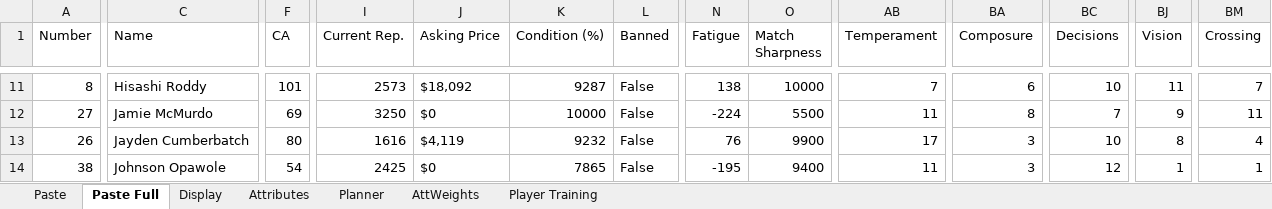
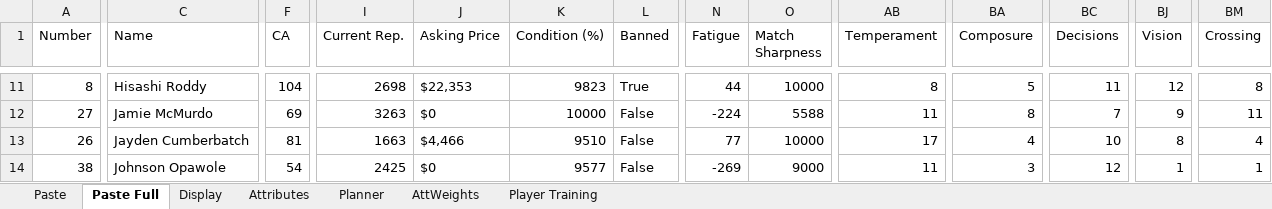
Before and after one commit to bikeracer4487/fm26-lineup-optimizer, an Excel workbook: FM26 Players.xlsx, sheet Paste Full, drawn as a sheet; only a part is shown, gaps mark what is left out; values as stored, in another font and other column widths than the file's, no borders; the diff covers the shown part only; the diff names each change by its address in the sheet, - before the commit and + after, or states it on an @@ line.

Commit message:
Update player data and refine training recommendations
- Updated player attributes in players-current.csv, including new entries and adjustments for improved accuracy.
- Revised training recommendations in training_recommendations.csv to reflect recent changes and enhance clarity.
- Adjusted app state in app_state.json to align with the current data structure, including updates to confirmed lineups and rejected players.
- Enhanced confirmed lineups in confirmed_lineups.json with additional match details and selections for improved management.
- Made UI adjustments in MatchSelectionTab.tsx to better handle player overrides and improve user experience.

```diff
--- a/FM26 Players.xlsx (sheet Paste Full)
+++ b/FM26 Players.xlsx (sheet Paste Full)
-F11 (CA): 101
+F11 (CA): 104
-I11 (Current Rep.): 2573
+I11 (Current Rep.): 2698
-J11 (Asking Price): $18,092
+J11 (Asking Price): $22,353
-K11 (Condition (%)): 9287
+K11 (Condition (%)): 9823
-L11 (Banned): False
+L11 (Banned): True
-N11 (Fatigue): 138
+N11 (Fatigue): 44
-AB11 (Temperament): 7
+AB11 (Temperament): 8
-BA11 (Composure): 6
+BA11 (Composure): 5
-BC11 (Decisions): 10
+BC11 (Decisions): 11
-BJ11 (Vision): 11
+BJ11 (Vision): 12
-BM11 (Crossing): 7
+BM11 (Crossing): 8
-I12 (Current Rep.): 3250
+I12 (Current Rep.): 3263
-O12 (Match Sharpness): 5500
+O12 (Match Sharpness): 5588
-F13 (CA): 80
+F13 (CA): 81
-I13 (Current Rep.): 1616
+I13 (Current Rep.): 1663
-J13 (Asking Price): $4,119
+J13 (Asking Price): $4,466
-K13 (Condition (%)): 9232
+K13 (Condition (%)): 9510
-N13 (Fatigue): 76
+N13 (Fatigue): 77
-O13 (Match Sharpness): 9900
+O13 (Match Sharpness): 10000
-BA13 (Composure): 3
+BA13 (Composure): 4
-K14 (Condition (%)): 7865
+K14 (Condition (%)): 9577
-N14 (Fatigue): -195
+N14 (Fatigue): -269
-O14 (Match Sharpness): 9400
+O14 (Match Sharpness): 9000
```
Also changed, not shown: 2 added rows, 1 removed row and 382 edited cells elsewhere in this sheet, 5 other files.
